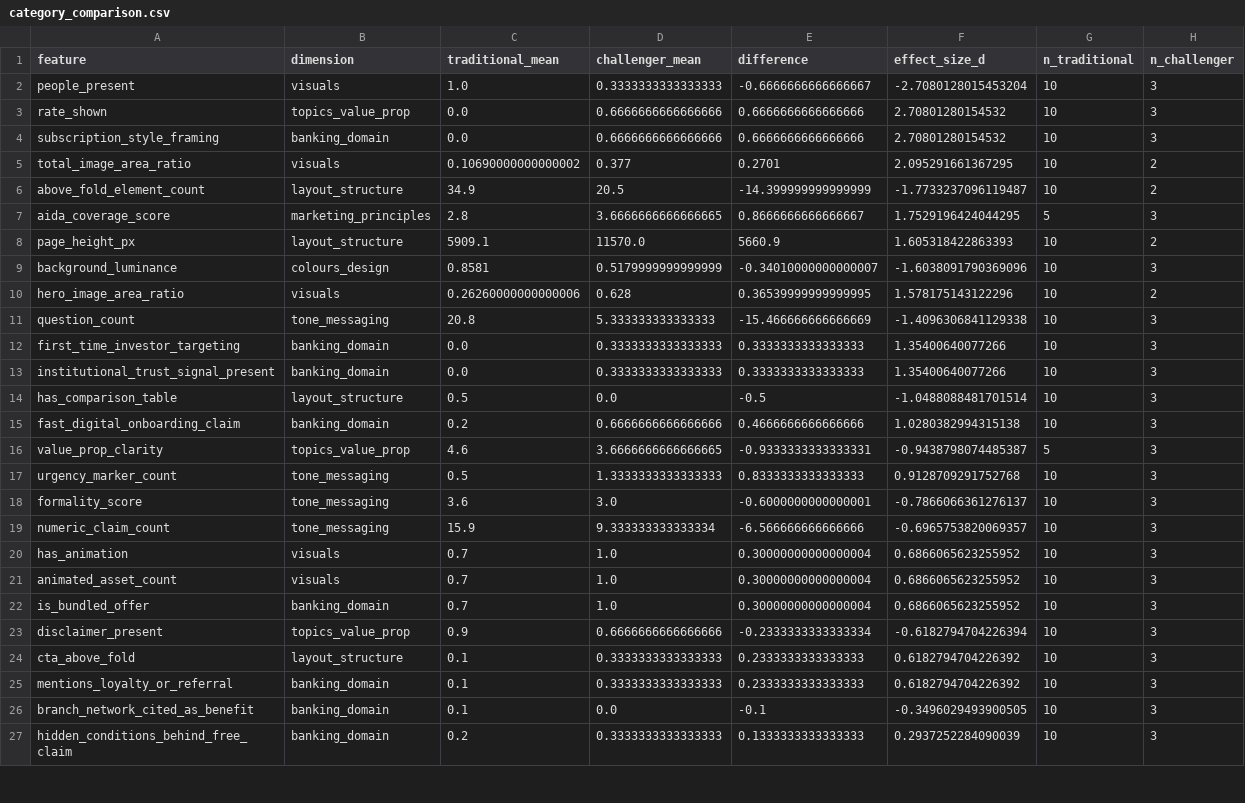
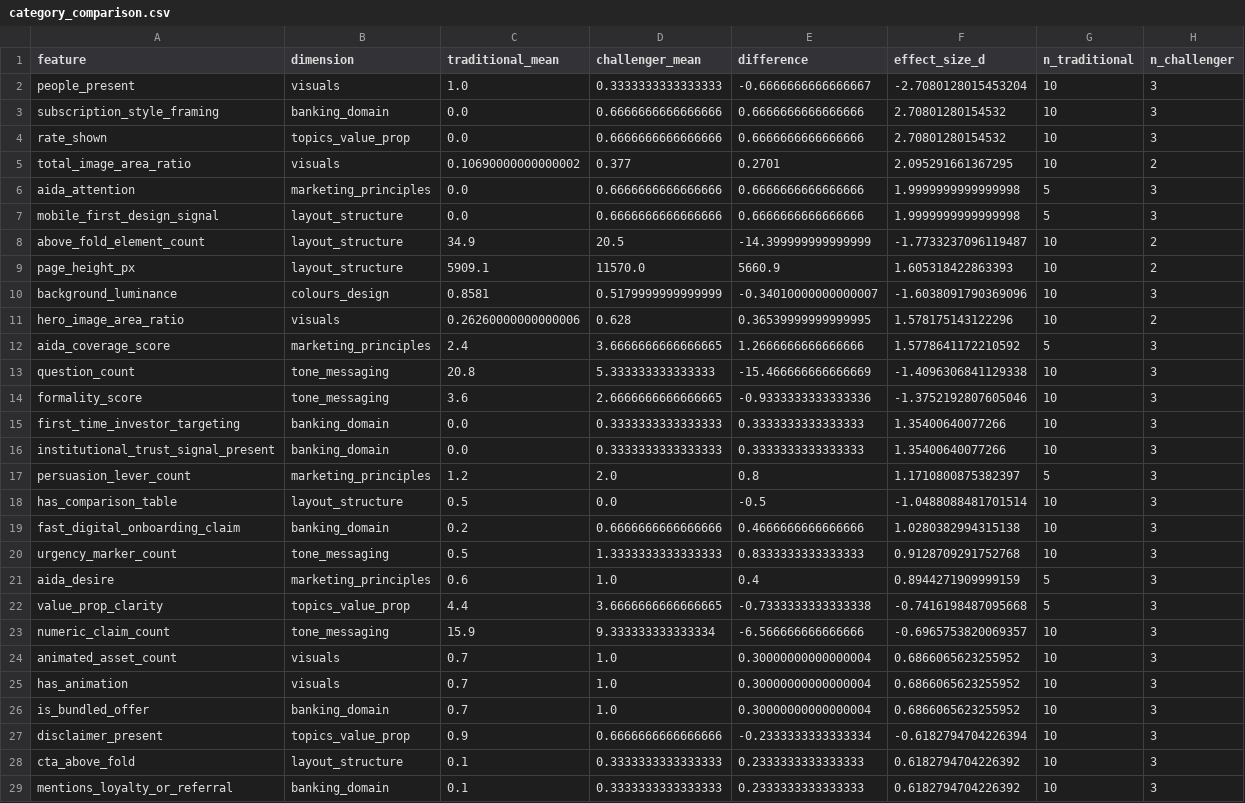
Before and after one commit to Siegried81/ing-usecase, a CSV file: outputs/category_comparison.csv, drawn as a sheet; only a part is shown; the shorter side is filled out with more unchanged rows; the diff covers the shown part only.

```diff
--- a/outputs/category_comparison.csv
+++ b/outputs/category_comparison.csv
@@ -2,7 +2,8 @@ feature,dimension,traditional_mean,challenger_mean,difference,effect_size_d,n_tr
 people_present,visuals,1.0,0.3333333333333333,-0.6666666666666667,-2.7080128015453204,10,3
+subscription_style_framing,banking_domain,0.0,0.6666666666666666,0.6666666666666666,2.70801280154532,10,3
 rate_shown,topics_value_prop,0.0,0.6666666666666666,0.6666666666666666,2.70801280154532,10,3
-subscription_style_framing,banking_domain,0.0,0.6666666666666666,0.6666666666666666,2.70801280154532,10,3
 total_image_area_ratio,visuals,0.10690000000000002,0.377,0.2701,2.095291661367295,10,2
+aida_attention,marketing_principles,0.0,0.6666666666666666,0.6666666666666666,1.9999999999999998,5,3
+mobile_first_design_signal,layout_structure,0.0,0.6666666666666666,0.6666666666666666,1.9999999999999998,5,3
 above_fold_element_count,layout_structure,34.9,20.5,-14.399999999999999,-1.7733237096119487,10,2
-aida_coverage_score,marketing_principles,2.8,3.6666666666666665,0.8666666666666667,1.7529196424044295,5,3
 page_height_px,layout_structure,5909.1,11570.0,5660.9,1.605318422863393,10,2
@@ -10,13 +11,16 @@ background_luminance,colours_design,0.8581,0.5179999999999999,-0.340100000000000
 hero_image_area_ratio,visuals,0.26260000000000006,0.628,0.36539999999999995,1.578175143122296,10,2
+aida_coverage_score,marketing_principles,2.4,3.6666666666666665,1.2666666666666666,1.5778641172210592,5,3
 question_count,tone_messaging,20.8,5.333333333333333,-15.466666666666669,-1.4096306841129338,10,3
+formality_score,tone_messaging,3.6,2.6666666666666665,-0.9333333333333336,-1.3752192807605046,10,3
 first_time_investor_targeting,banking_domain,0.0,0.3333333333333333,0.3333333333333333,1.35400640077266,10,3
 institutional_trust_signal_present,banking_domain,0.0,0.3333333333333333,0.3333333333333333,1.35400640077266,10,3
+persuasion_lever_count,marketing_principles,1.2,2.0,0.8,1.1710800875382397,5,3
 has_comparison_table,layout_structure,0.5,0.0,-0.5,-1.0488088481701514,10,3
 fast_digital_onboarding_claim,banking_domain,0.2,0.6666666666666666,0.4666666666666666,1.0280382994315138,10,3
-value_prop_clarity,topics_value_prop,4.6,3.6666666666666665,-0.9333333333333331,-0.9438798074485387,5,3
 urgency_marker_count,tone_messaging,0.5,1.3333333333333333,0.8333333333333333,0.9128709291752768,10,3
-formality_score,tone_messaging,3.6,3.0,-0.6000000000000001,-0.7866066361276137,10,3
+aida_desire,marketing_principles,0.6,1.0,0.4,0.8944271909999159,5,3
+value_prop_clarity,topics_value_prop,4.4,3.6666666666666665,-0.7333333333333338,-0.7416198487095668,5,3
 numeric_claim_count,tone_messaging,15.9,9.333333333333334,-6.566666666666666,-0.6965753820069357,10,3
+animated_asset_count,visuals,0.7,1.0,0.30000000000000004,0.6866065623255952,10,3
 has_animation,visuals,0.7,1.0,0.30000000000000004,0.6866065623255952,10,3
-animated_asset_count,visuals,0.7,1.0,0.30000000000000004,0.6866065623255952,10,3
 is_bundled_offer,banking_domain,0.7,1.0,0.30000000000000004,0.6866065623255952,10,3
```
Also changed, not shown: 3 added rows, 2 removed rows and 2 moved rows elsewhere in this file, data/rubric/stephane_scores.csv, outputs/ai_score.csv, 15 other files.
